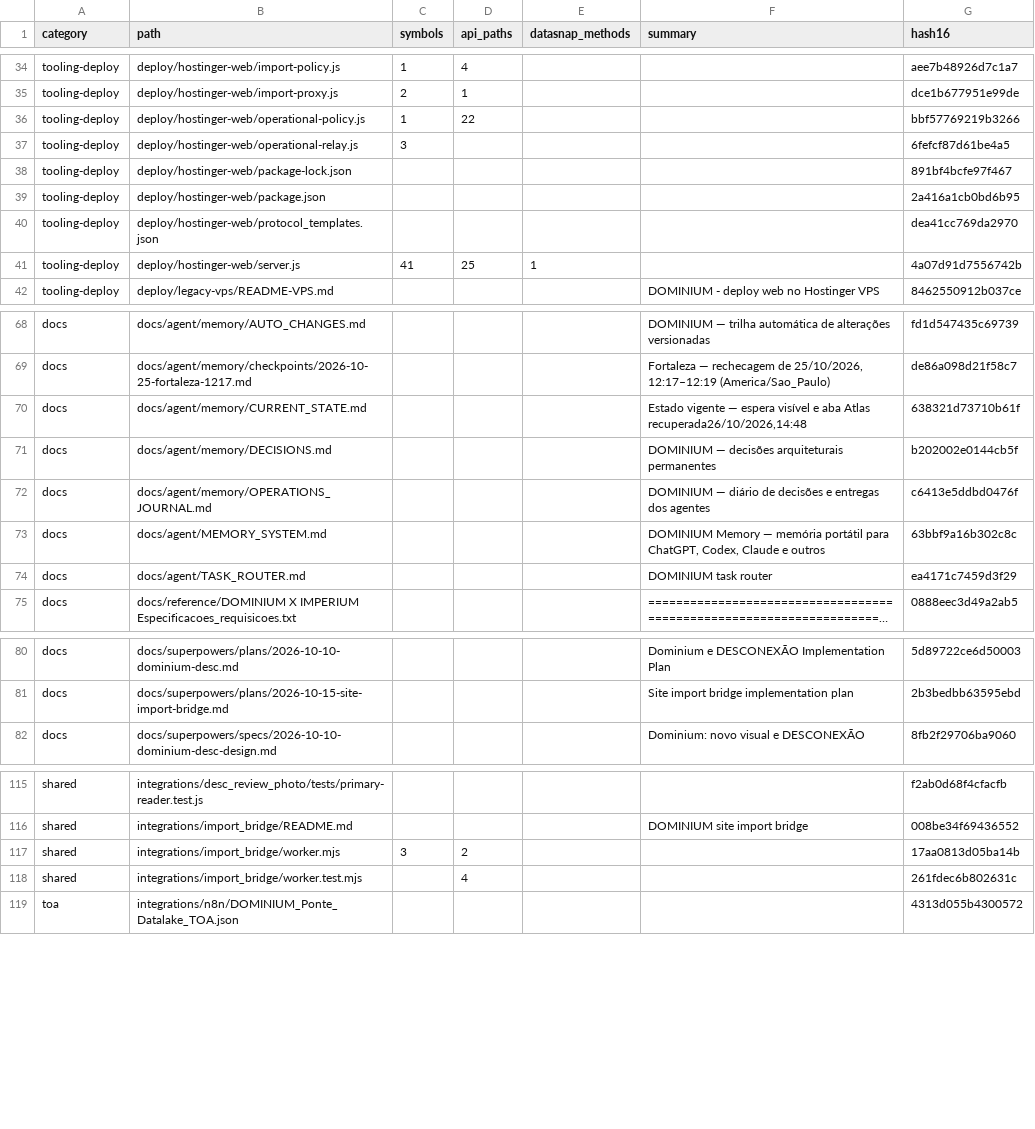
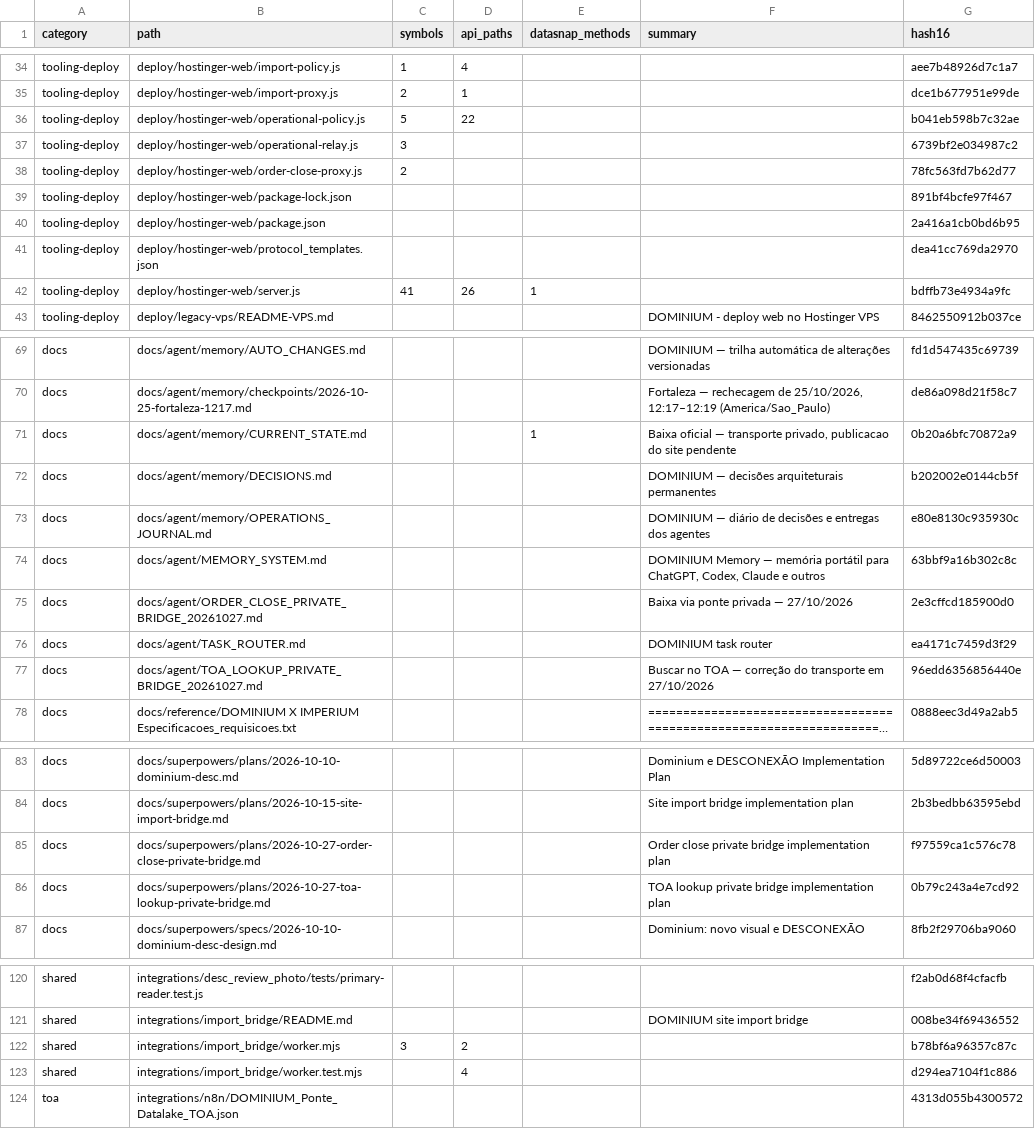
Before and after one commit to clarotechnet/dominium, a TSV file: .dominium/file-index.tsv, drawn as a sheet; only a part is shown, gaps mark what is left out; long unchanged cells end in …; addresses are those after the commit; the diff covers the shown part only; the diff names each change by its address in the sheet, - before the commit and + after, or states it on an @@ line.

```diff
--- a/.dominium/file-index.tsv
+++ b/.dominium/file-index.tsv
-C36 (symbols): 1
+C36 (symbols): 5
-G36 (hash16): bbf57769219b3266
+G36 (hash16): b041eb598b7c32ae
-G37 (hash16): 6fefcf87d61be4a5
+G37 (hash16): 6739bf2e034987c2
+row 38: tooling-deploy | deploy/hostinger-web/order-close-proxy.js | 2 |  |  |  | 78fc563fd7b62d77
-D42 (api_paths): 25
+D42 (api_paths): 26
-G42 (hash16): 4a07d91d7556742b
+G42 (hash16): bdffb73e4934a9fc
-E71 (datasnap_methods): (empty)
+E71 (datasnap_methods): 1
-F71 (summary): Estado vigente — espera visível e aba Atlas recuperada26/10/2026,14:48
+F71 (summary): Baixa oficial — transporte privado, publicacao do site pendente
-G71 (hash16): 638321d73710b61f
+G71 (hash16): 0b20a6bfc70872a9
-G73 (hash16): c6413e5ddbd0476f
+G73 (hash16): e80e8130c935930c
+row 75: docs | docs/agent/ORDER_CLOSE_PRIVATE_BRIDGE_20261027.md |  |  |  | Baixa via ponte privada — 27/10/2026 | 2e3cffcd185900d0
+row 77: docs | docs/agent/TOA_LOOKUP_PRIVATE_BRIDGE_20261027.md |  |  |  | Buscar no TOA — correção do transporte em 27/10/2026 | 96edd6356856440e
+row 85: docs | docs/superpowers/plans/2026-10-27-order-close-private-bridge.md |  |  |  | Order close private bridge implementation plan | f97559ca1c576c78
+row 86: docs | docs/superpowers/plans/2026-10-27-toa-lookup-private-bridge.md |  |  |  | TOA lookup private bridge implementation plan | 0b79c243a4e7cd92
-G122 (hash16): 17aa0813d05ba14b
+G122 (hash16): b78bf6a96357c87c
-G123 (hash16): 261fdec6b802631c
+G123 (hash16): d294ea7104f1c886
```
Also changed, not shown: 1 added row and 4 edited cells elsewhere in this file, .dominium/api-index.tsv, .dominium/symbol-index.tsv, 15 other files.
